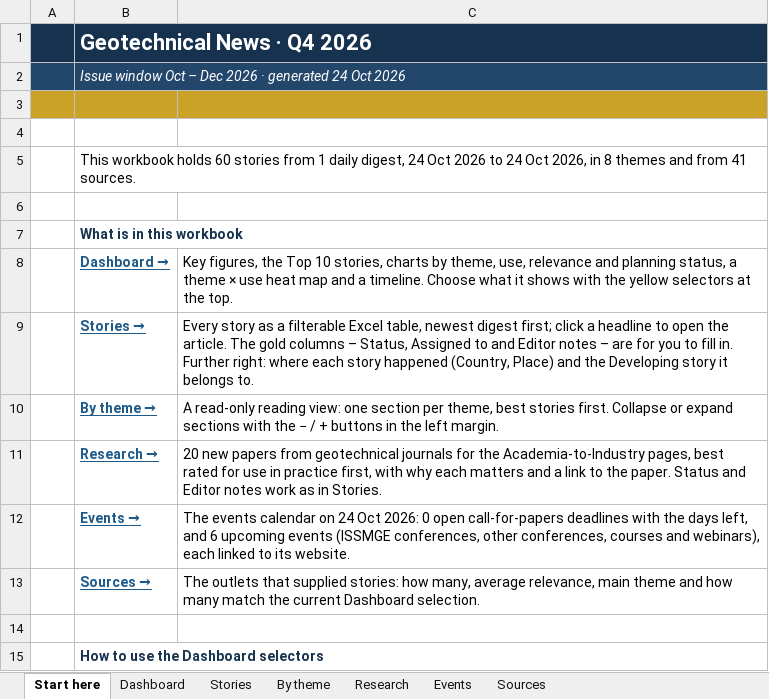
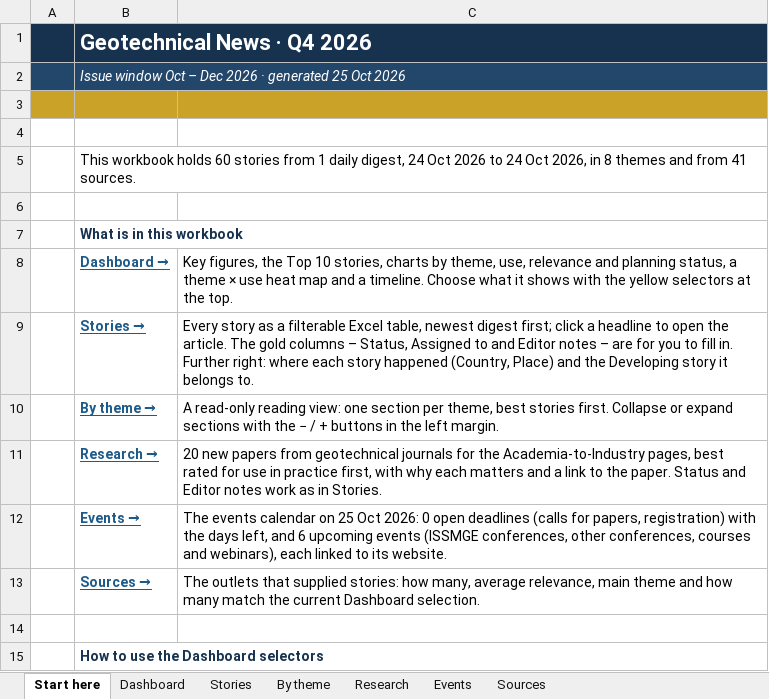
Before and after one commit to monabadr12/geotech-news, an Excel workbook: docs/exports/2026-Q4.xlsx, sheet Start here, drawn as a sheet; only a part is shown; values as stored, in another font and other column widths than the file's, no borders; the diff names each change by its address in the sheet, - before the commit and + after, or states it on an @@ line.

```diff
--- a/docs/exports/2026-Q4.xlsx (sheet Start here)
+++ b/docs/exports/2026-Q4.xlsx (sheet Start here)
-B2: …· generated 24 Oct 2026
+B2: …· generated 25 Oct 2026
-C12: …calendar on 24 Oct 2026: 0 open call-for-papers deadlines with the…
+C12: …calendar on 25 Oct 2026: 0 open deadlines (calls for papers, registration) with the…
```
Also changed, not shown: sheet Events, sheet Dashboard, docs/exports/geotech-news-archive.xlsx, 18 other files.
